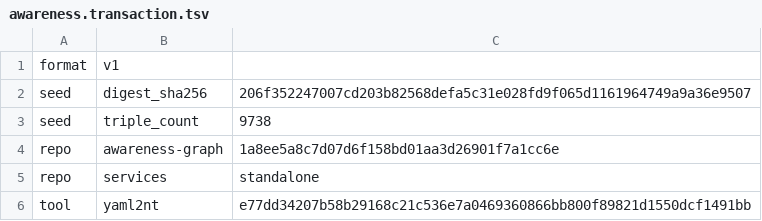
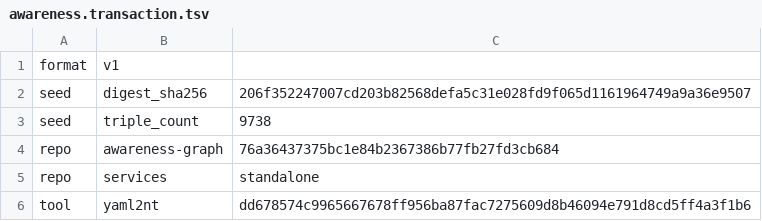
Before and after one commit to globulario/sensei, a TSV file: golang/server/embeddata/awareness.transaction.tsv, drawn as a sheet.

```diff
--- a/golang/server/embeddata/awareness.transaction.tsv
+++ b/golang/server/embeddata/awareness.transaction.tsv
@@ -3,4 +3,4 @@ seed	digest_sha256	206f352247007cd203b82568defa5c31e028fd9f065d1161964749a9a36e9
 seed	triple_count	9738
-repo	awareness-graph	1a8ee5a8c7d07d6f158bd01aa3d26901f7a1cc6e
+repo	awareness-graph	76a36437375bc1e84b2367386b77fb27fd3cb684
 repo	services	standalone
-tool	yaml2nt	e77dd34207b58b29168c21c536e7a0469360866bb800f89821d1550dcf1491bb
+tool	yaml2nt	dd678574c9965667678ff956ba87fac7275609d8b46094e791d8cd5ff4a3f1b6
```
Also changed, not shown: 2 other files.
